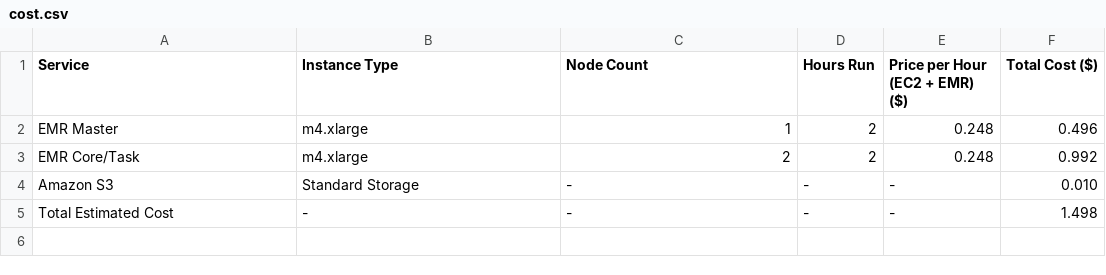
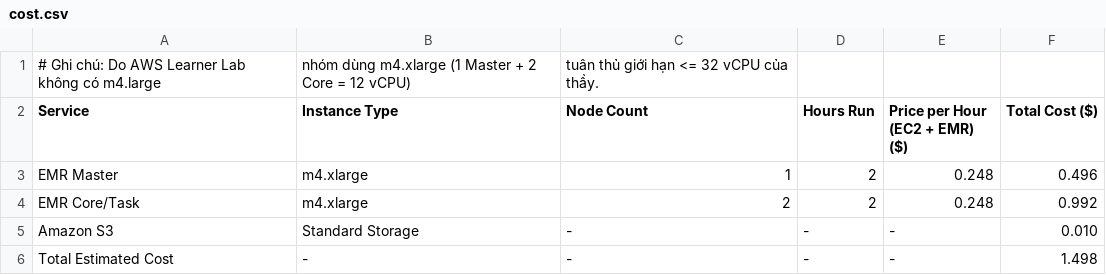
Before and after one commit to lhuynhu06-beep/DTDM, a CSV file: benchmark/cost.csv, drawn as a sheet.

Commit message:
Update cost.csv

```diff
--- a/benchmark/cost.csv
+++ b/benchmark/cost.csv
@@ -1 +1,2 @@
+# Ghi chú: Do AWS Learner Lab không có m4.large, nhóm dùng m4.xlarge (1 Master + 2 Core = 12 vCPU), tuân thủ giới hạn <= 32 vCPU của thầy.
 Service,Instance Type,Node Count,Hours Run,Price per Hour (EC2 + EMR) ($),Total Cost ($)
```
